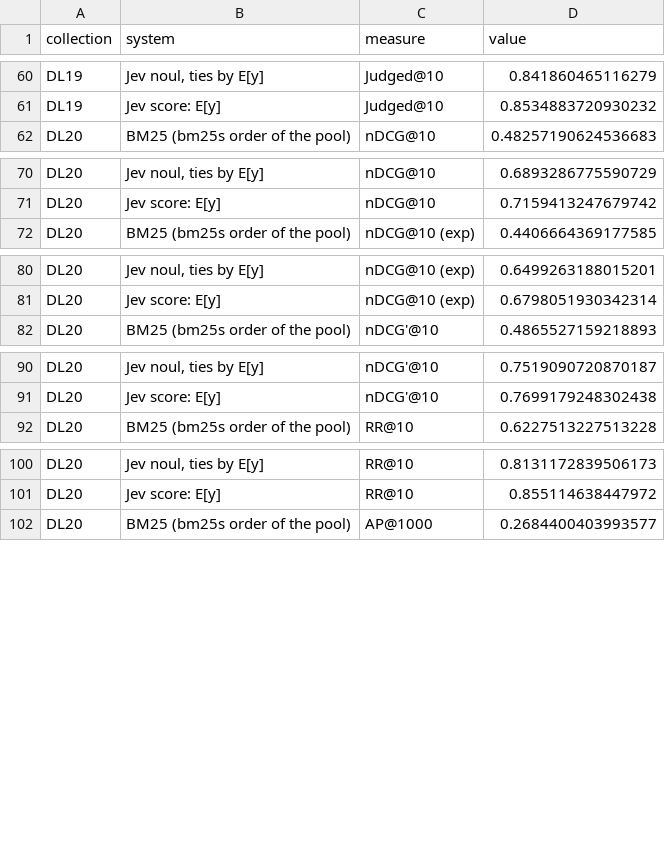
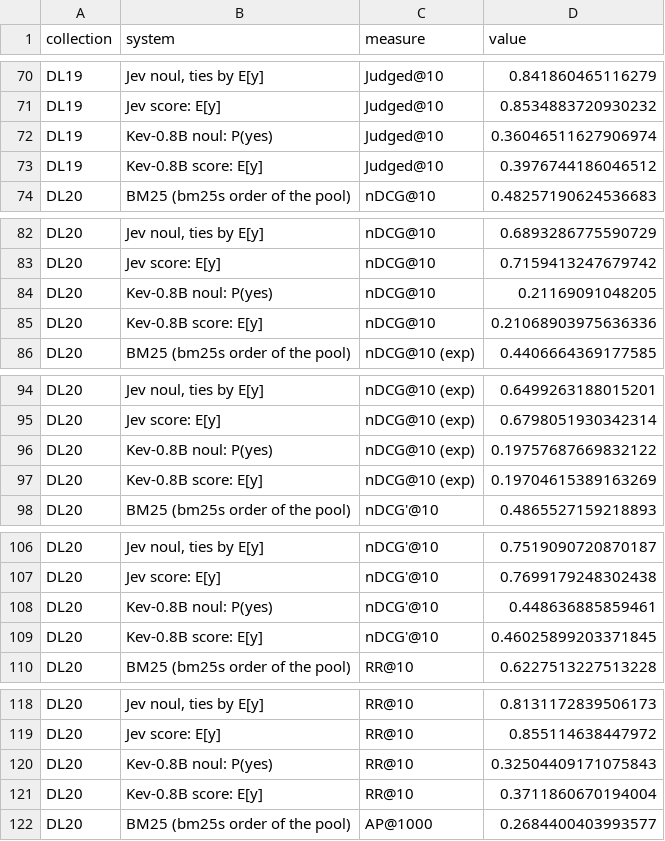
Before and after one commit to KanishkaGD/decision-rerank, a CSV file: results/effectiveness.csv, drawn as a sheet; only a part is shown, gaps mark what is left out; the diff covers the shown part only.

Commit message:
Add Kev-0.8B, an open Jev-like model size-matched to Qwen3-Reranker-0.6B
Score every pair with jaredpalmer/kev-0.8b in its own environment (bf16,
checked against fp32), add it to the effectiveness and calibration
analyses and figures. Kev-0.8B ranks far below BM25 (nDCG@10 0.214) and
over-predicts relevance (ECE 0.36).

```diff
--- a/results/effectiveness.csv
+++ b/results/effectiveness.csv
@@ -61,2 +71,4 @@ DL19,"Jev noul, ties by E[y]",Judged@10,0.841860465116279
 DL19,Jev score: E[y],Judged@10,0.8534883720930232
+DL19,Kev-0.8B noul: P(yes),Judged@10,0.36046511627906974
+DL19,Kev-0.8B score: E[y],Judged@10,0.3976744186046512
 DL20,BM25 (bm25s order of the pool),nDCG@10,0.48257190624536683
@@ -71,2 +83,4 @@ DL20,"Jev noul, ties by E[y]",nDCG@10,0.6893286775590729
 DL20,Jev score: E[y],nDCG@10,0.7159413247679742
+DL20,Kev-0.8B noul: P(yes),nDCG@10,0.21169091048205
+DL20,Kev-0.8B score: E[y],nDCG@10,0.21068903975636336
 DL20,BM25 (bm25s order of the pool),nDCG@10 (exp),0.4406664369177585
@@ -81,2 +95,4 @@ DL20,"Jev noul, ties by E[y]",nDCG@10 (exp),0.6499263188015201
 DL20,Jev score: E[y],nDCG@10 (exp),0.6798051930342314
+DL20,Kev-0.8B noul: P(yes),nDCG@10 (exp),0.19757687669832122
+DL20,Kev-0.8B score: E[y],nDCG@10 (exp),0.19704615389163269
 DL20,BM25 (bm25s order of the pool),nDCG'@10,0.4865527159218893
@@ -91,2 +107,4 @@ DL20,"Jev noul, ties by E[y]",nDCG'@10,0.7519090720870187
 DL20,Jev score: E[y],nDCG'@10,0.7699179248302438
+DL20,Kev-0.8B noul: P(yes),nDCG'@10,0.448636885859461
+DL20,Kev-0.8B score: E[y],nDCG'@10,0.46025899203371845
 DL20,BM25 (bm25s order of the pool),RR@10,0.6227513227513228
@@ -101,2 +119,4 @@ DL20,"Jev noul, ties by E[y]",RR@10,0.8131172839506173
 DL20,Jev score: E[y],RR@10,0.855114638447972
+DL20,Kev-0.8B noul: P(yes),RR@10,0.32504409171075843
+DL20,Kev-0.8B score: E[y],RR@10,0.3711860670194004
 DL20,BM25 (bm25s order of the pool),AP@1000,0.2684400403993577
```
Also changed, not shown: 26 added rows elsewhere in this file, results/calibration.csv, results/calibration_graded.csv, 16 other files.
